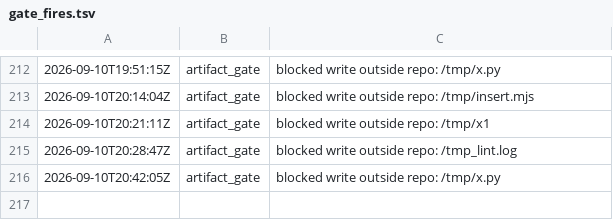
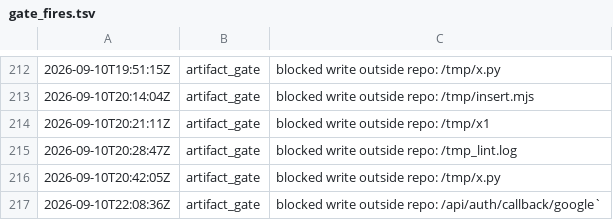
Before and after one commit to kblabsths/KPop-Social-Admin, a TSV file: agenticflow/tracker/gate_fires.tsv, drawn as a sheet; only a part is shown, gaps mark what is left out.

```diff
--- a/agenticflow/tracker/gate_fires.tsv
+++ b/agenticflow/tracker/gate_fires.tsv
@@ -216 +216,2 @@
 2026-09-10T20:42:05Z	artifact_gate	blocked write outside repo: /tmp/x.py
+2026-09-10T22:08:36Z	artifact_gate	blocked write outside repo: /api/auth/callback/google`
```
Also changed, not shown: 8 other files.
